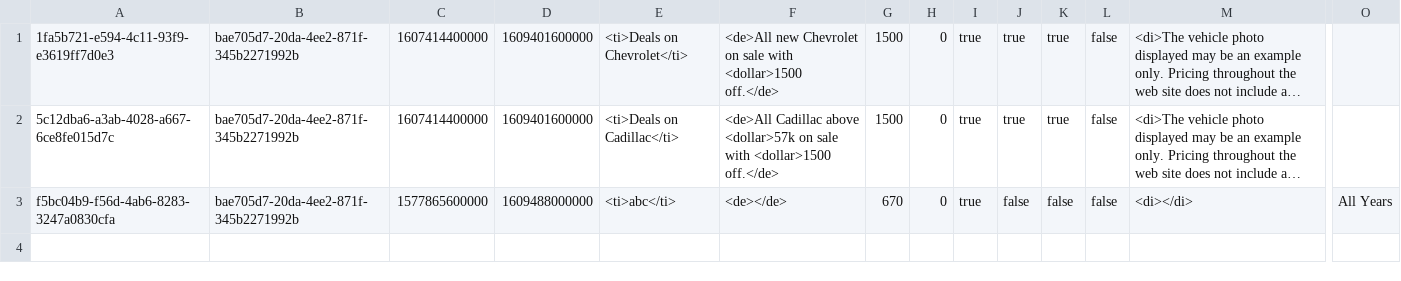
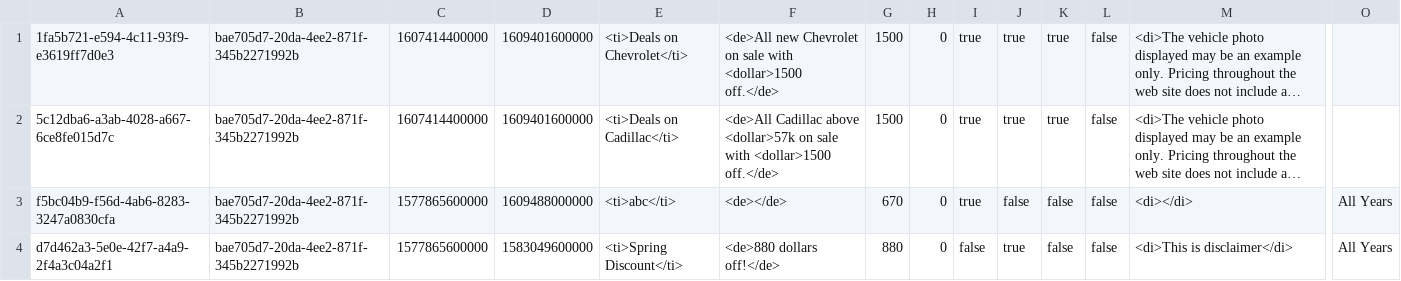
Before and after one commit to YaqiWang0/INFO5100-final-project-20Sep, a CSV file: data/specials/bae705d7-20da-4ee2-871f-345b2271992b.csv, drawn as a sheet; only a part is shown, gaps mark what is left out; long unchanged cells end in …; rows hold the shown columns only; the diff names each change by its address in the sheet, - before the commit and + after, or states it on an @@ line.

```diff
--- a/data/specials/bae705d7-20da-4ee2-871f-345b2271992b.csv
+++ b/data/specials/bae705d7-20da-4ee2-871f-345b2271992b.csv
+row 4: d7d462a3-5e0e-42f7-a4a9-2f4a3c04a2f1 | bae705d7-20da-4ee2-871f-345b2271992b | 1577865600000 | 1583049600000 | <ti>Spring Discount</ti> | <de>880 dollars off!</de> | 880 | 0 | false | true | false | false | <di>This is disclaimer</di> | All Years
```
Also changed, not shown: data/specials/1f3f02f6-1d69-4874-b976-e45d0d44a5bc.csv, data/specials/65fd041d-7952-4e82-a352-2d03a8595c95.csv, 13 other files.
